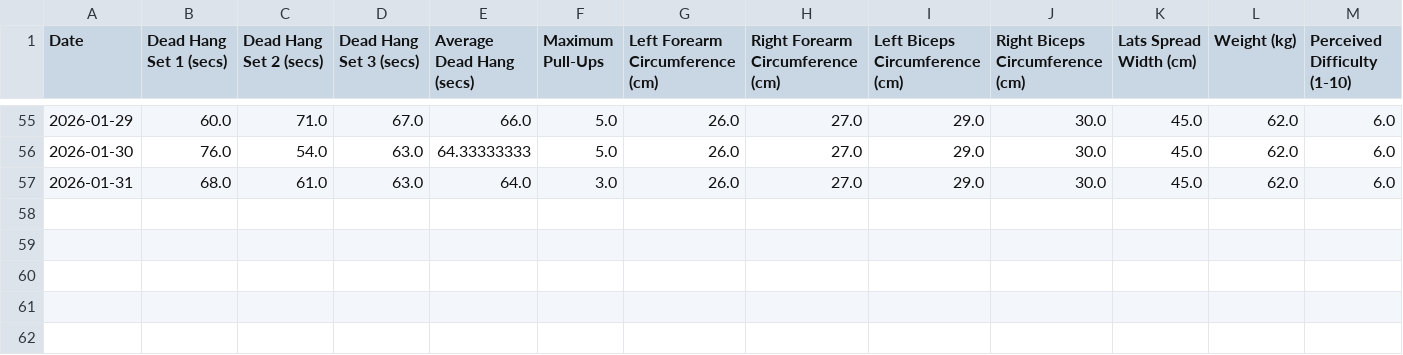
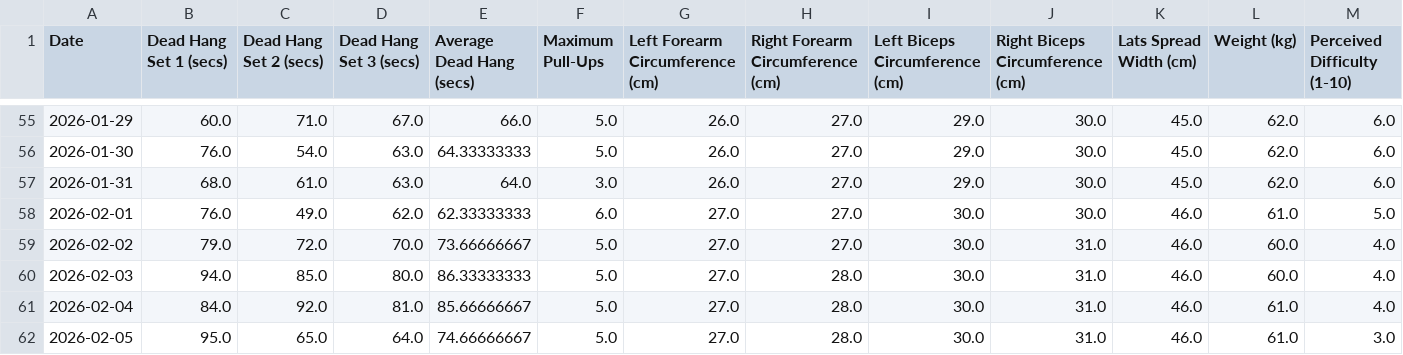
Before and after one commit to hirajya/CCDATSCL_PROJECT_COM222, a CSV file: data/pullup_logs_cleaned.csv, drawn as a sheet; only a part is shown, gaps mark what is left out; rows hold the shown columns only; the diff names each change by its address in the sheet, - before the commit and + after, or states it on an @@ line.

```diff
--- a/data/pullup_logs_cleaned.csv
+++ b/data/pullup_logs_cleaned.csv
+row 58: 2026-02-01 | 76.0 | 49.0 | 62.0 | 62.33333333 | 6.0 | 27.0 | 27.0 | 30.0 | 30.0 | 46.0 | 61.0 | 5.0
+row 59: 2026-02-02 | 79.0 | 72.0 | 70.0 | 73.66666667 | 5.0 | 27.0 | 27.0 | 30.0 | 31.0 | 46.0 | 60.0 | 4.0
+row 60: 2026-02-03 | 94.0 | 85.0 | 80.0 | 86.33333333 | 5.0 | 27.0 | 28.0 | 30.0 | 31.0 | 46.0 | 60.0 | 4.0
+row 61: 2026-02-04 | 84.0 | 92.0 | 81.0 | 85.66666667 | 5.0 | 27.0 | 28.0 | 30.0 | 31.0 | 46.0 | 61.0 | 4.0
+row 62: 2026-02-05 | 95.0 | 65.0 | 64.0 | 74.66666667 | 5.0 | 27.0 | 28.0 | 30.0 | 31.0 | 46.0 | 61.0 | 3.0
```
Also changed, not shown: 4 other files.
